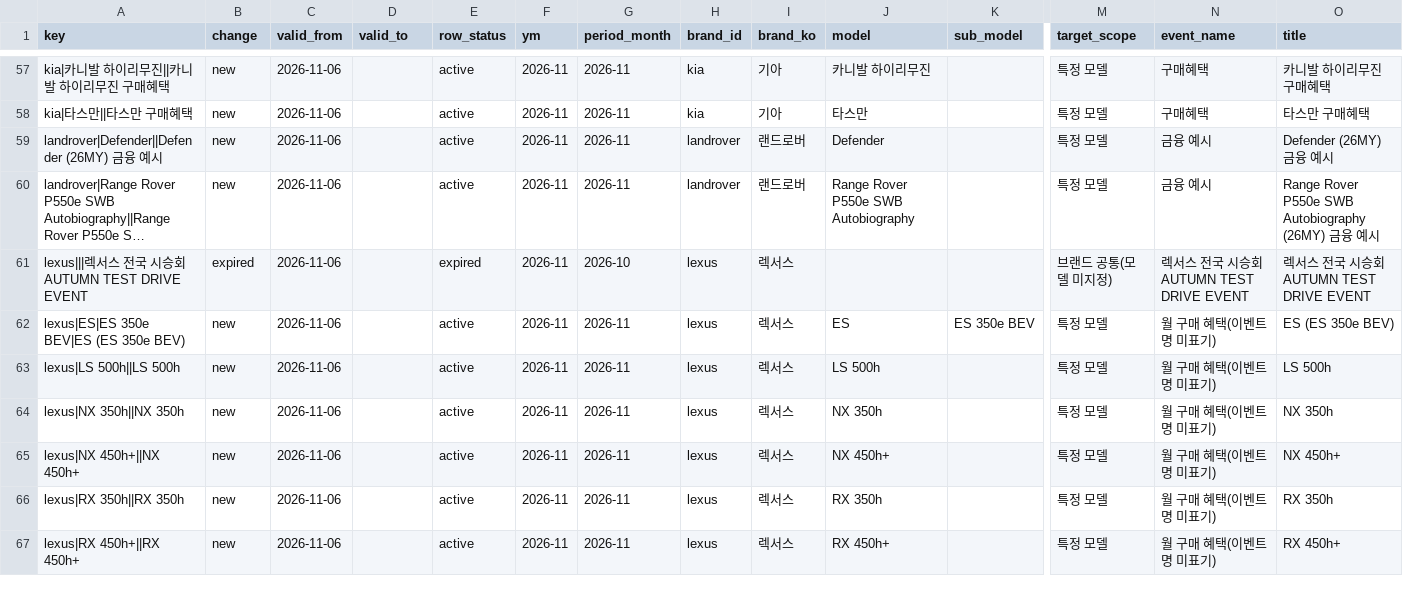
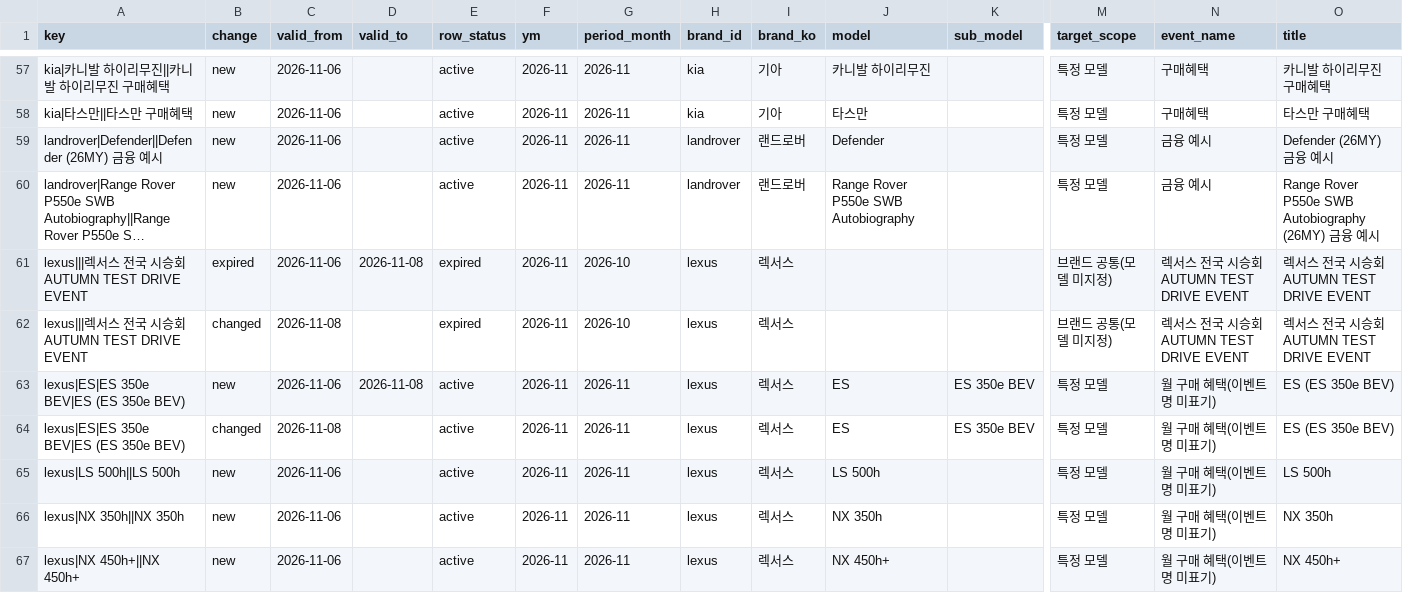
Before and after one commit to period317/car-db, a CSV file: data/history/benefits_history.csv, drawn as a sheet; only a part is shown, gaps mark what is left out; the shorter side is filled out with more unchanged rows; long unchanged cells end in …; addresses are those after the commit; rows hold the shown columns only; the diff names each change by its address in the sheet, - before the commit and + after, or states it on an @@ line.

Commit message:
data refresh 2026-11-08 15:06

```diff
--- a/data/history/benefits_history.csv
+++ b/data/history/benefits_history.csv
-D61 (valid_to): (empty)
+D61 (valid_to): 2026-11-08
+row 62: lexus|||렉서스 전국 시승회 AUTUMN TEST DRIVE EVENT | changed | 2026-11-08 |  | expired | 2026-11 | 2026-10 | lexus | 렉서스 |  |  | 브랜드 공통(모델 미지정) | 렉서스 전국 시승회 AUTUMN TEST DRIVE EVENT | 렉서스 전국 시승회 AUTUMN TEST DRIVE EVENT
-D63 (valid_to): (empty)
+D63 (valid_to): 2026-11-08
+row 64: lexus|ES|ES 350e BEV|ES (ES 350e BEV) | changed | 2026-11-08 |  | active | 2026-11 | 2026-11 | lexus | 렉서스 | ES | ES 350e BEV | 특정 모델 | 월 구매 혜택(이벤트명 미표기) | ES (ES 350e BEV)
```
Also changed, not shown: data/unified/benefits.csv, data/unified/benefits_excluded.csv, 33 other files.
